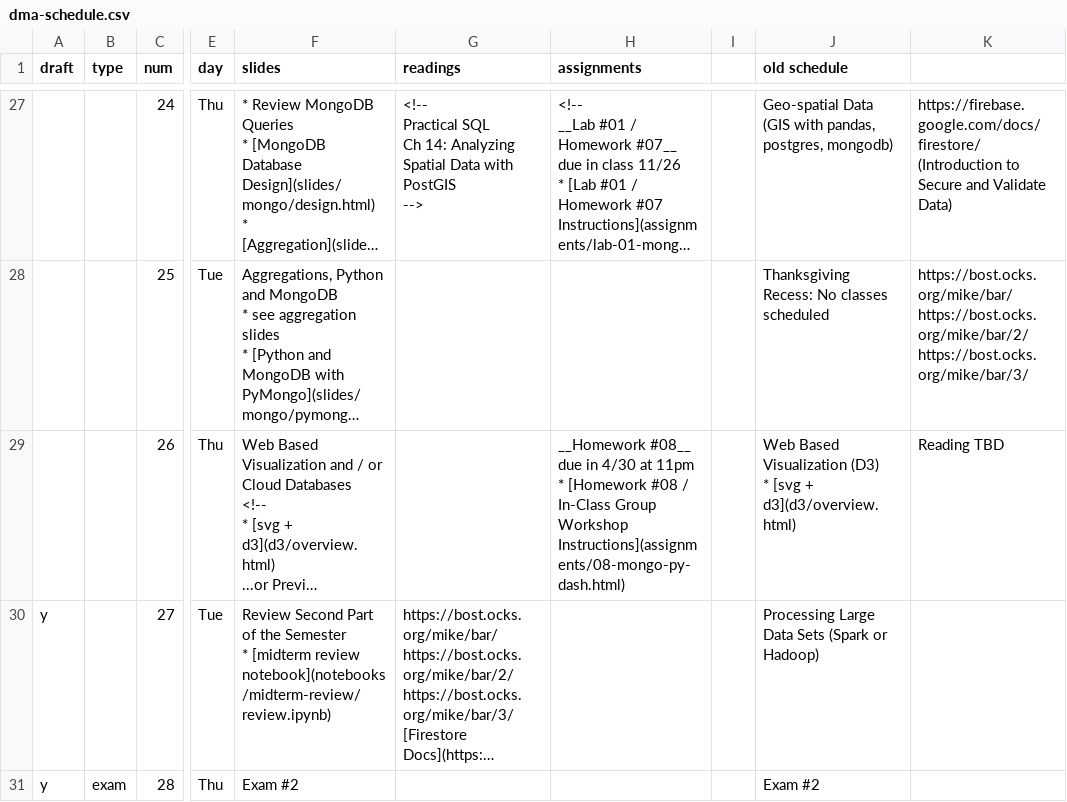
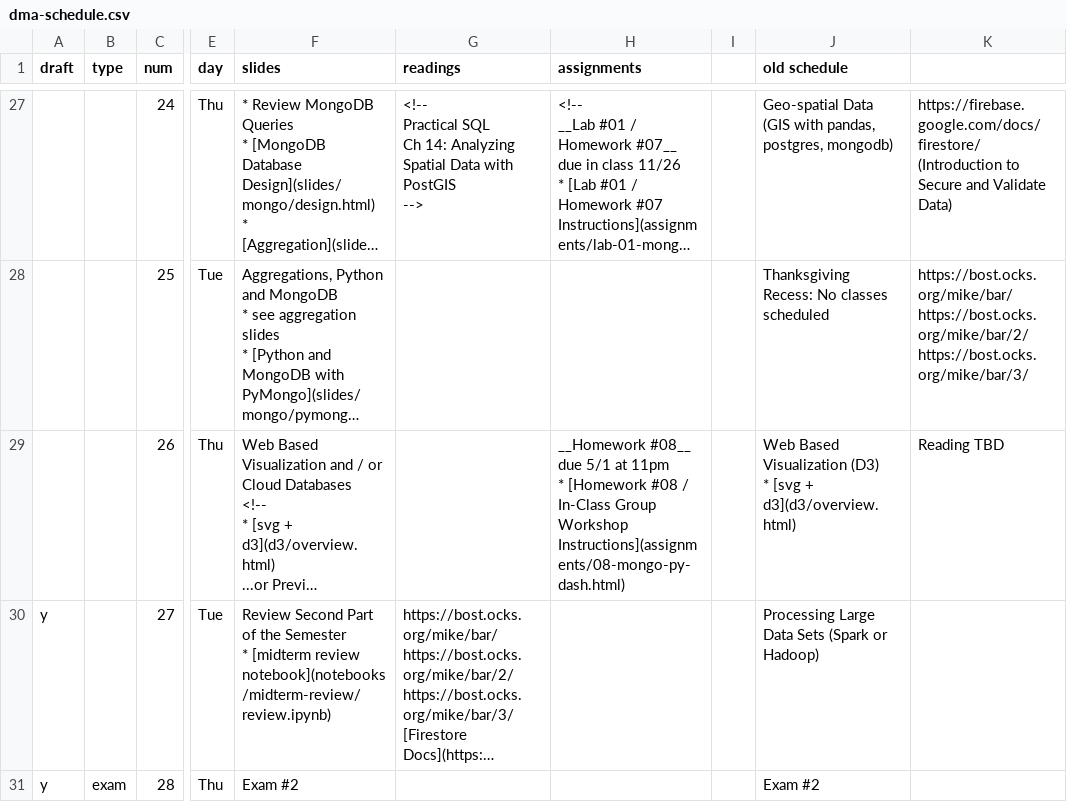
Before and after one commit to foureyes/csci-ua.0479-spring2020-001, a CSV file: _data/dma-schedule.csv, drawn as a sheet; only a part is shown, gaps mark what is left out; long unchanged cells end in …; the diff names each change by its address in the sheet, - before the commit and + after, or states it on an @@ line.

```diff
--- a/_data/dma-schedule.csv
+++ b/_data/dma-schedule.csv
-H29 (assignments): …#08__ due in 4/30 at 11pm…
+H29 (assignments): …#08__ due 5/1 at 11pm…
```
Also changed, not shown: 2 other files.
